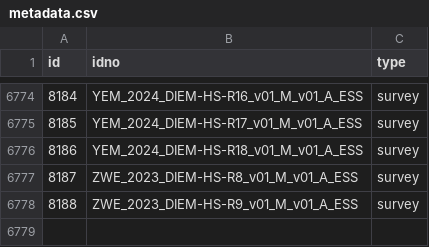
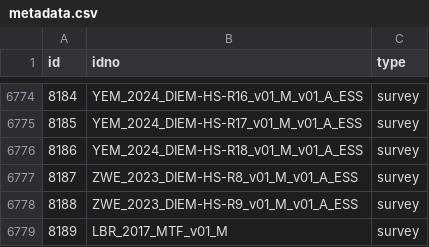
Before and after one commit to belisards/mdl_collector, a CSV file: data/world_bank/metadata.csv, drawn as a sheet; only a part is shown, gaps mark what is left out; the diff names each change by its address in the sheet, - before the commit and + after, or states it on an @@ line.

```diff
--- a/data/world_bank/metadata.csv
+++ b/data/world_bank/metadata.csv
+row 6779: 8189 | LBR_2017_MTF_v01_M | survey
```
Also changed, not shown: data/unhcr/metadata.csv.
